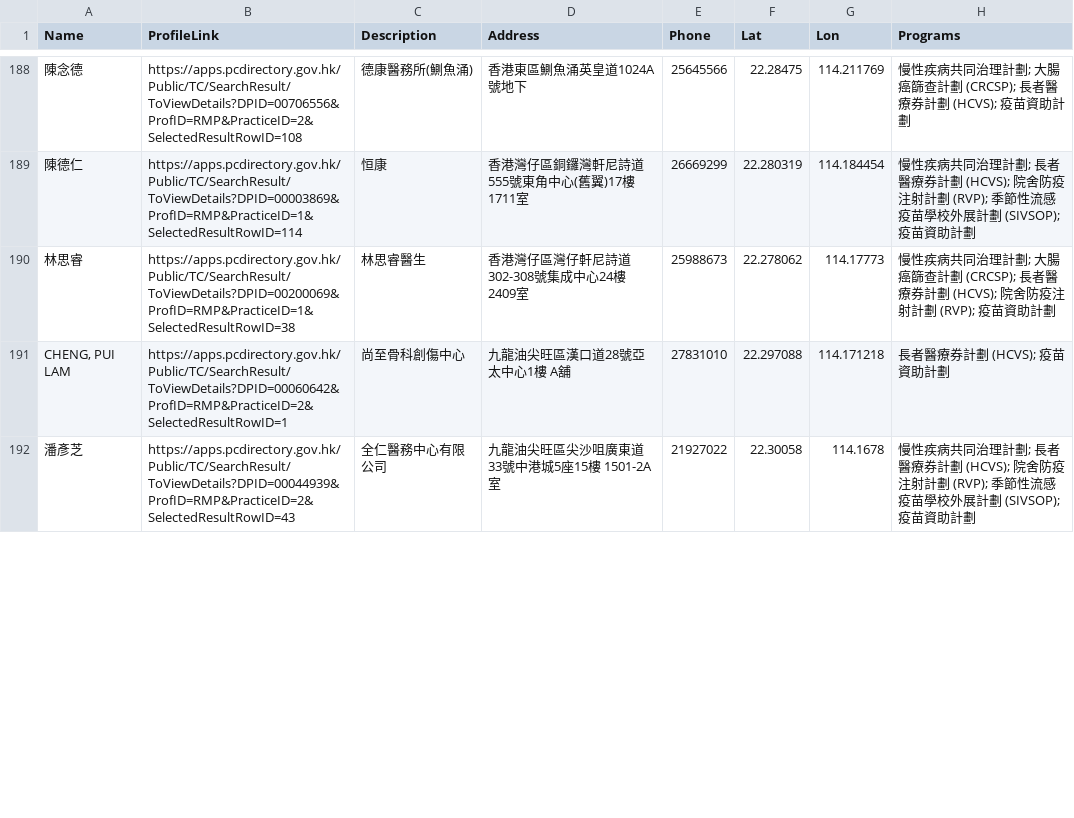
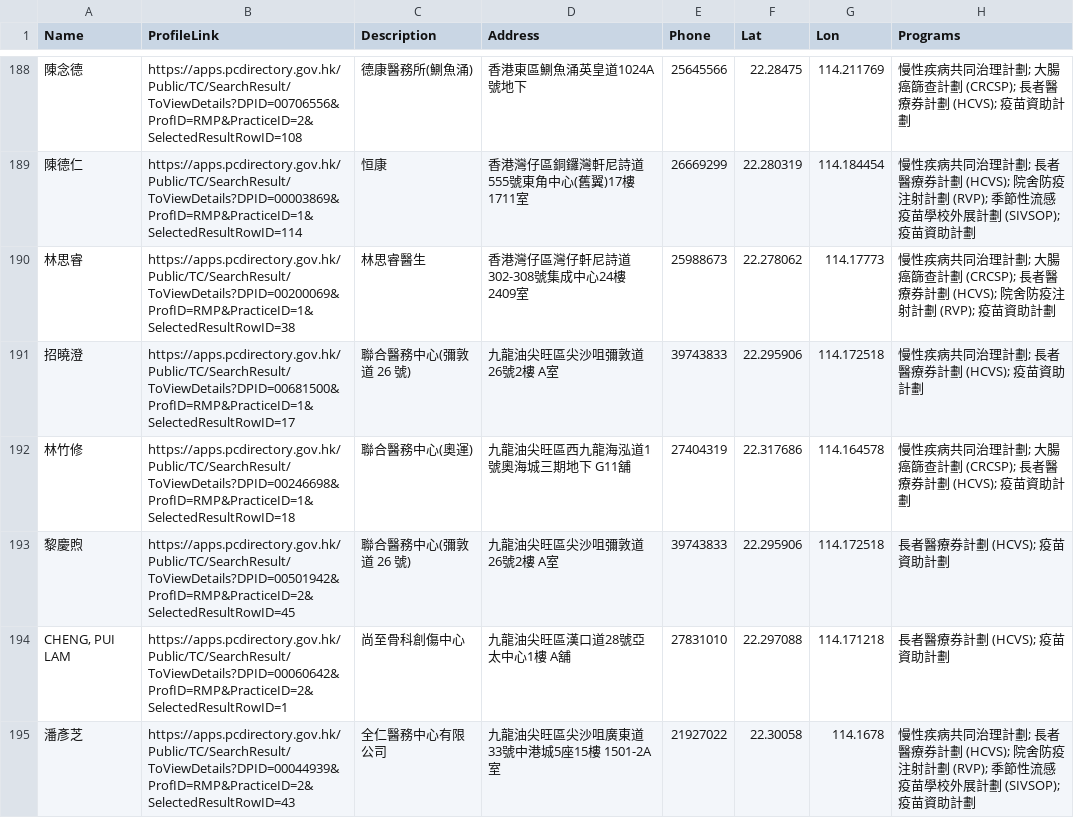
Before and after one commit to support-taipo/support-taipo.github.io, a CSV file: doctors_tc.csv, drawn as a sheet; only a part is shown, gaps mark what is left out; the diff covers the shown part only.

```diff
--- a/doctors_tc.csv
+++ b/doctors_tc.csv
@@ -190,2 +190,5 @@ Name,ProfileLink,Description,Address,Phone,Lat,Lon,Programs
 林思睿,https://apps.pcdirectory.gov.hk/Public/TC/SearchResult/ToViewDetails?DPID=00200069&ProfID=RMP&PracticeID=1&SelectedResultRowID=38,林思睿醫生,香港灣仔區灣仔軒尼詩道302-308號集成中心24樓 2409室,25988673,22.278062,114.17773,慢性疾病共同治理計劃; 大腸癌篩查計劃 (CRCSP); 長者醫療券計劃 (HCVS); 院舍防疫注射計劃 (RVP); 疫苗資助計劃
+招曉澄,https://apps.pcdirectory.gov.hk/Public/TC/SearchResult/ToViewDetails?DPID=00681500&ProfID=RMP&PracticeID=1&SelectedResultRowID=17,聯合醫務中心(彌敦道 26 號),九龍油尖旺區尖沙咀彌敦道26號2樓 A室,39743833,22.295906,114.172518,慢性疾病共同治理計劃; 長者醫療券計劃 (HCVS); 疫苗資助計劃
+林竹修,https://apps.pcdirectory.gov.hk/Public/TC/SearchResult/ToViewDetails?DPID=00246698&ProfID=RMP&PracticeID=1&SelectedResultRowID=18,聯合醫務中心(奧運),九龍油尖旺區西九龍海泓道1號奧海城三期地下 G11舖,27404319,22.317686,114.164578,慢性疾病共同治理計劃; 大腸癌篩查計劃 (CRCSP); 長者醫療券計劃 (HCVS); 疫苗資助計劃
+黎慶煦,https://apps.pcdirectory.gov.hk/Public/TC/SearchResult/ToViewDetails?DPID=00501942&ProfID=RMP&PracticeID=2&SelectedResultRowID=45,聯合醫務中心(彌敦道 26 號),九龍油尖旺區尖沙咀彌敦道26號2樓 A室,39743833,22.295906,114.172518,長者醫療券計劃 (HCVS); 疫苗資助計劃
 "CHENG, PUI LAM",https://apps.pcdirectory.gov.hk/Public/TC/SearchResult/ToViewDetails?DPID=00060642&ProfID=RMP&PracticeID=2&SelectedResultRowID=1,尚至骨科創傷中心,九龍油尖旺區漢口道28號亞太中心1樓 A舖,27831010,22.297088,114.171218,長者醫療券計劃 (HCVS); 疫苗資助計劃
```
Also changed, not shown: 2 removed rows and 2 moved rows elsewhere in this file.
